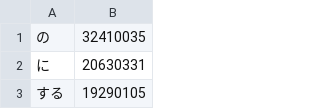
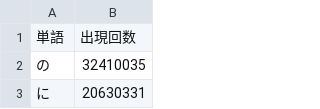
Before and after one commit to maeda6uiui/WikipediaWordFrequencyList2, a TSV file: top_10000_words.tsv, drawn as a sheet; only a part is shown; the shorter side is filled out with more unchanged rows.

Commit message:
Add header to the list

```diff
--- a/top_10000_words.tsv
+++ b/top_10000_words.tsv
@@ -1 +1,2 @@
+単語	出現回数
 の	32410035
```
